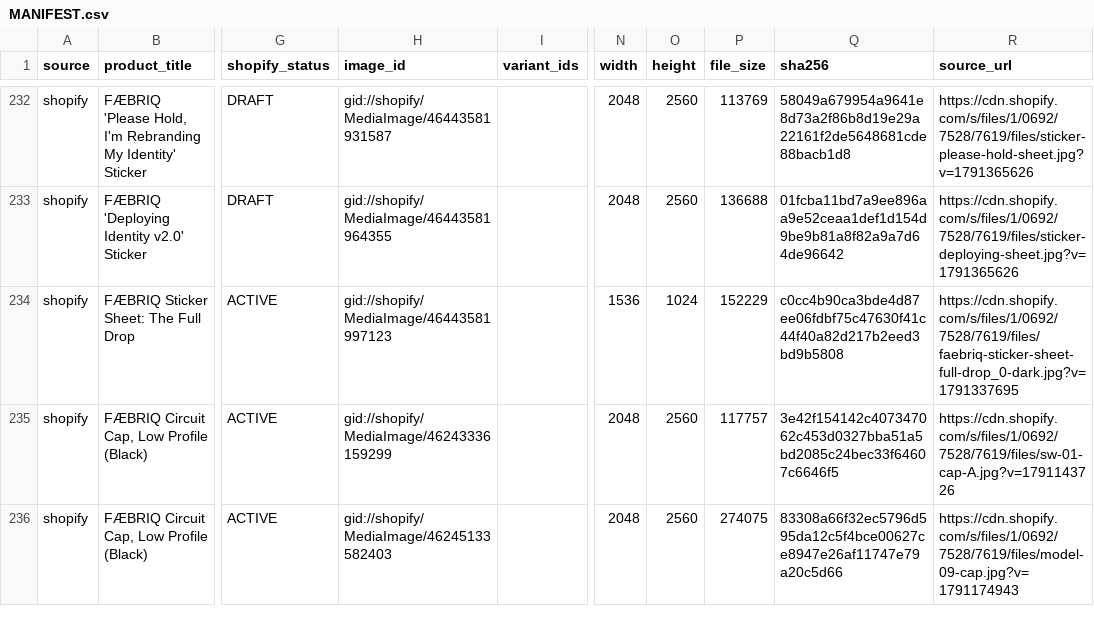
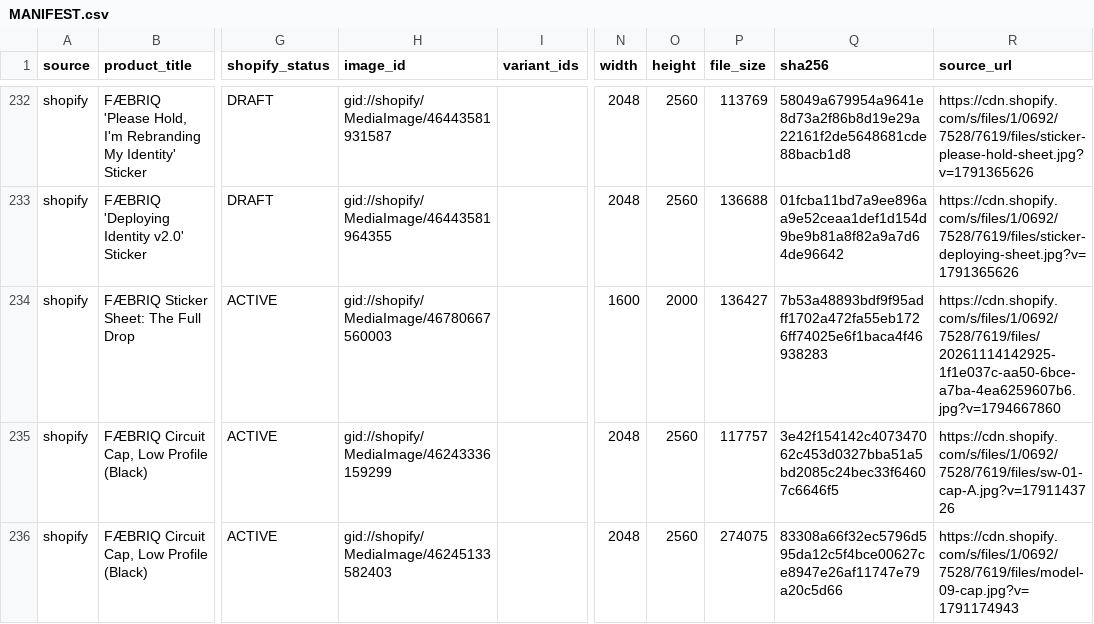
Before and after one commit to mknuever-lgtm/FAEBRIQ, a CSV file: imagery/MANIFEST.csv, drawn as a sheet; only a part is shown, gaps mark what is left out; the diff names each change by its address in the sheet, - before the commit and + after, or states it on an @@ line.

```diff
--- a/imagery/MANIFEST.csv
+++ b/imagery/MANIFEST.csv
-H234 (image_id): gid://shopify/MediaImage/46443581997123
+H234 (image_id): gid://shopify/MediaImage/46780667560003
-N234 (width): 1536
+N234 (width): 1600
-O234 (height): 1024
+O234 (height): 2000
-P234 (file_size): 152229
+P234 (file_size): 136427
-Q234 (sha256): c0cc4b90ca3bde4d87ee06fdbf75c47630f41c44f40a82d217b2eed3bd9b5808
+Q234 (sha256): 7b53a48893bdf9f95adff1702a472fa55eb1726ff74025e6f1baca4f46938283
-R234 (source_url): https://cdn.shopify.com/s/files/1/0692/7528/7619/files/faebriq-sticker-sheet-full-drop_0-dark.jpg?v=1791337695
+R234 (source_url): https://cdn.shopify.com/s/files/1/0692/7528/7619/files/20261114142925-1f1e037c-aa50-6bce-a7ba-4ea6259607b6.jpg?v=1794667860
```
Also changed, not shown: 2 other files.
